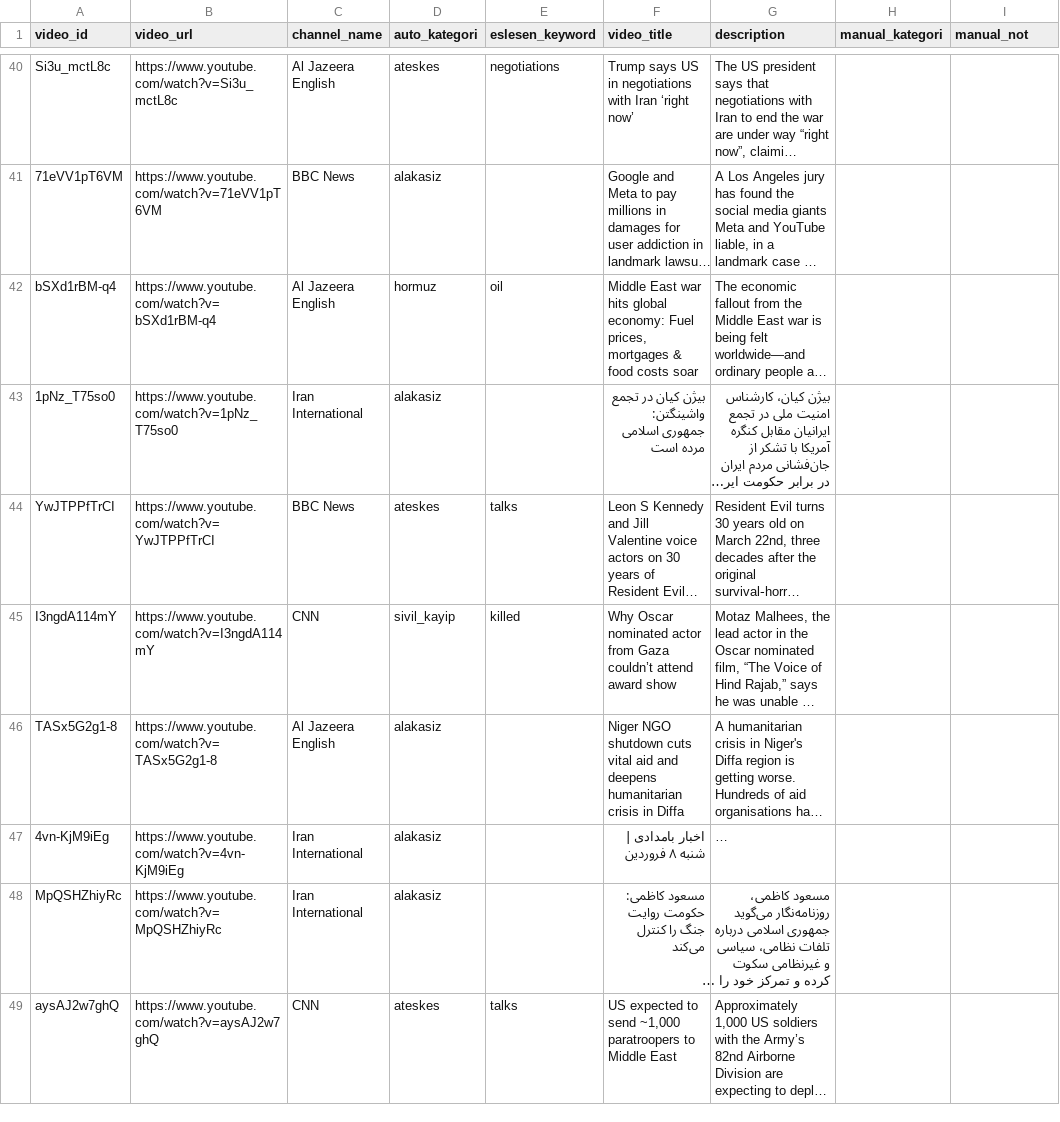
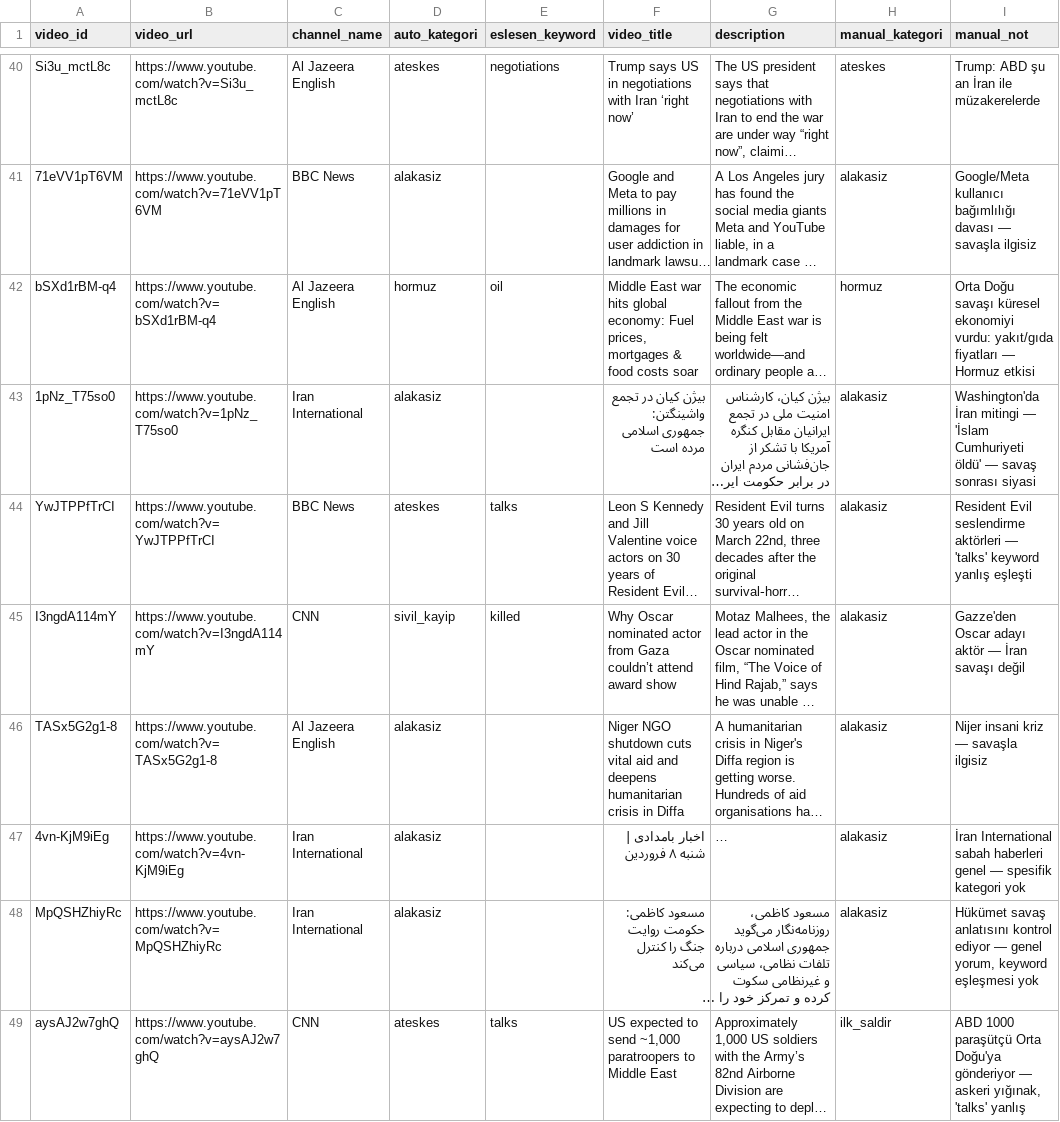
Before and after one commit to uSoyrac/youtube-, a CSV file: validation/keyword_validation_sample.csv, drawn as a sheet; only a part is shown, gaps mark what is left out; long unchanged cells end in …; the diff covers the shown part only; the diff names each change by its address in the sheet, - before the commit and + after, or states it on an @@ line.

```diff
--- a/validation/keyword_validation_sample.csv
+++ b/validation/keyword_validation_sample.csv
-H40 (manual_kategori): (empty)
+H40 (manual_kategori): ateskes
-I40 (manual_not): (empty)
+I40 (manual_not): Trump: ABD şu an İran ile müzakerelerde
-H41 (manual_kategori): (empty)
+H41 (manual_kategori): alakasiz
-I41 (manual_not): (empty)
+I41 (manual_not): Google/Meta kullanıcı bağımlılığı davası — savaşla ilgisiz
-H42 (manual_kategori): (empty)
+H42 (manual_kategori): hormuz
-I42 (manual_not): (empty)
+I42 (manual_not): Orta Doğu savaşı küresel ekonomiyi vurdu: yakıt/gıda fiyatları — Hormuz etkisi
-H43:H48 (manual_kategori): (empty)
+H43:H48 (manual_kategori): alakasiz
-I43 (manual_not): (empty)
+I43 (manual_not): Washington'da İran mitingi — 'İslam Cumhuriyeti öldü' — savaş sonrası siyasi
-I44 (manual_not): (empty)
+I44 (manual_not): Resident Evil seslendirme aktörleri — 'talks' keyword yanlış eşleşti
-I45 (manual_not): (empty)
+I45 (manual_not): Gazze'den Oscar adayı aktör — İran savaşı değil
-I46 (manual_not): (empty)
+I46 (manual_not): Nijer insani kriz — savaşla ilgisiz
-I47 (manual_not): (empty)
+I47 (manual_not): İran International sabah haberleri genel — spesifik kategori yok
-I48 (manual_not): (empty)
+I48 (manual_not): Hükümet savaş anlatısını kontrol ediyor — genel yorum, keyword eşleşmesi yok
-H49 (manual_kategori): (empty)
+H49 (manual_kategori): ilk_saldir
-I49 (manual_not): (empty)
+I49 (manual_not): ABD 1000 paraşütçü Orta Doğu'ya gönderiyor — askeri yığınak, 'talks' yanlış
```
Also changed, not shown: 114 edited cells elsewhere in this file, video_metadata.csv, 3 other files.
